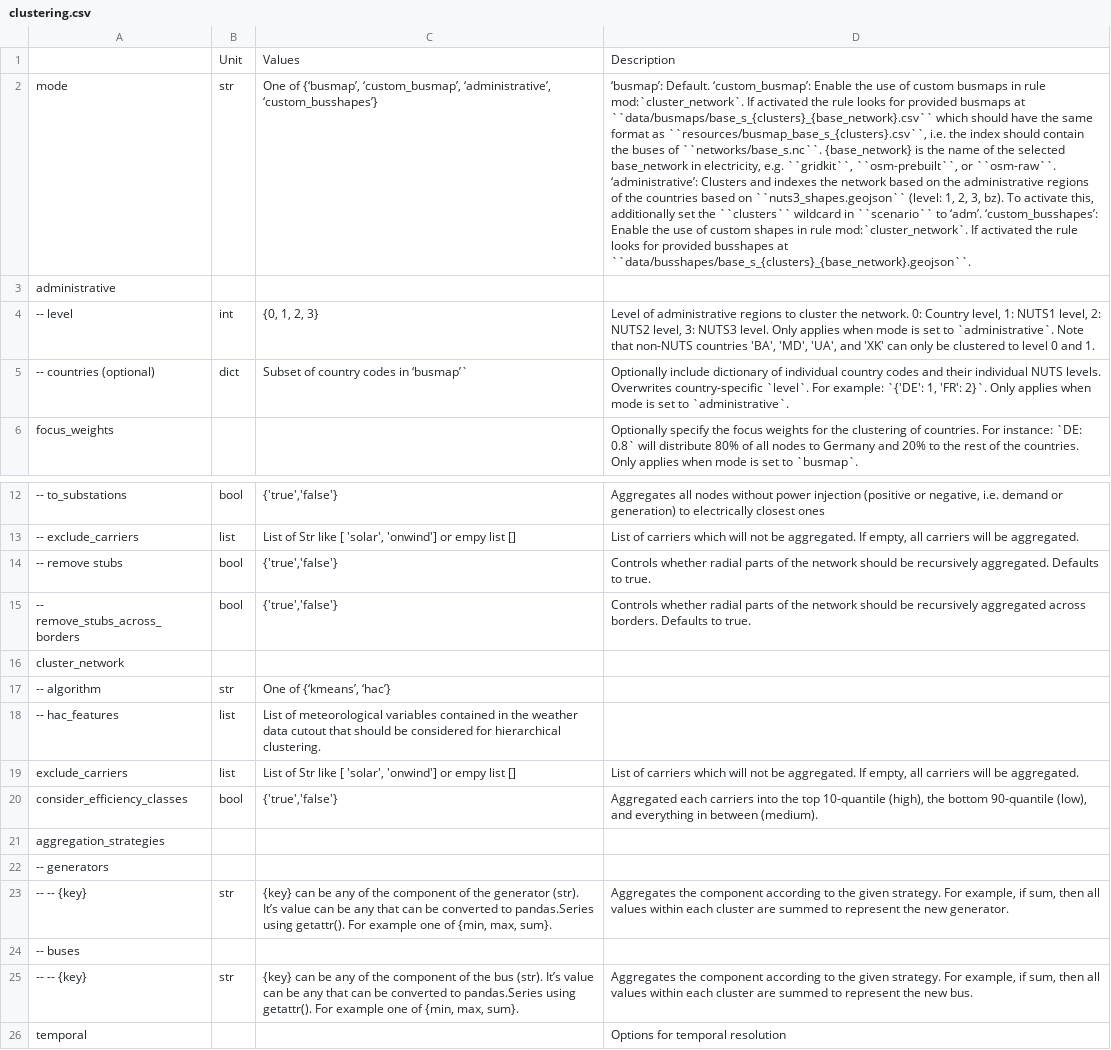
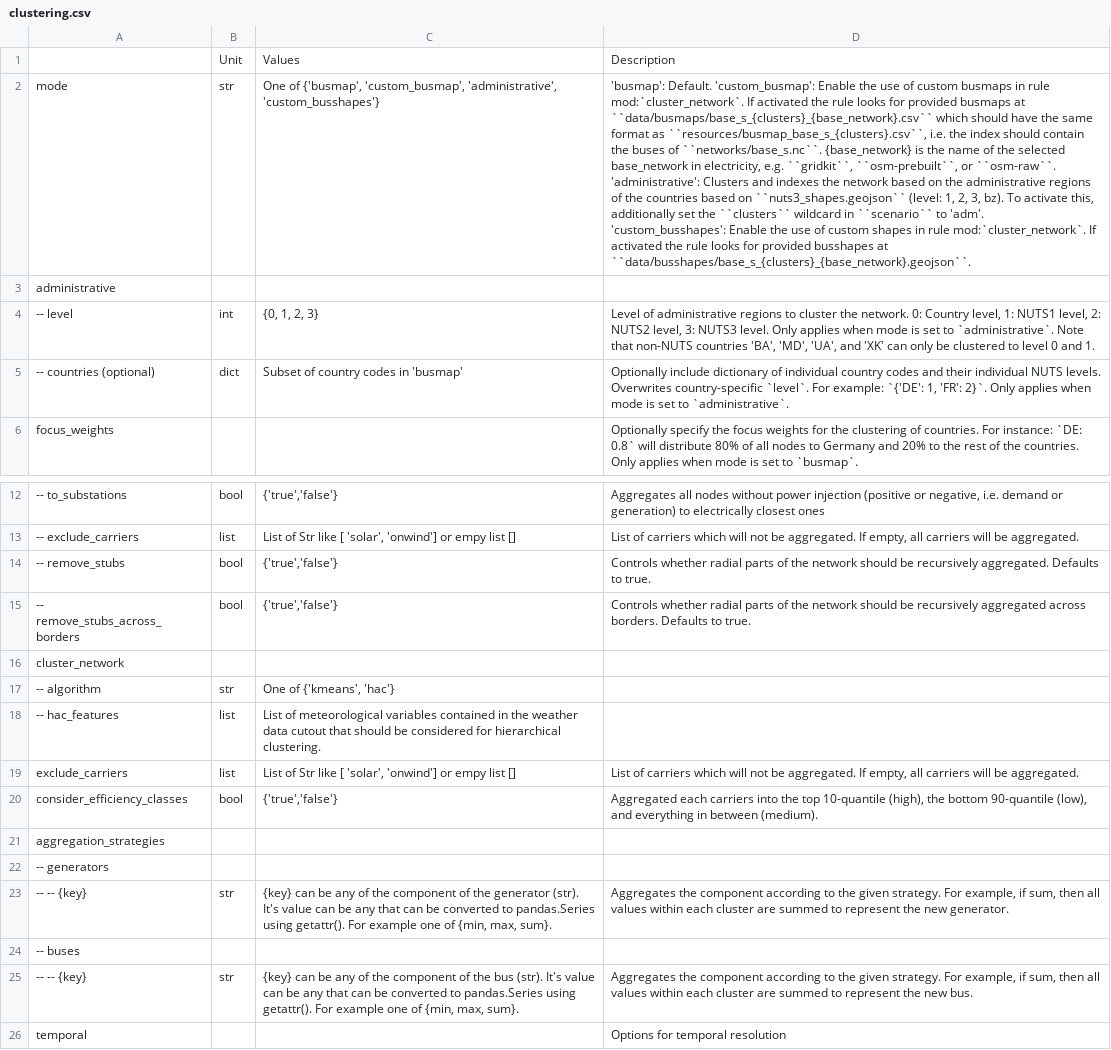
Before and after one commit to ayshaC/pypsa-eur, a CSV file: doc/configtables/clustering.csv, drawn as a sheet; only a part is shown, gaps mark what is left out; the diff names each change by its address in the sheet, - before the commit and + after, or states it on an @@ line.

Commit message:
fix missing configtable for clustering (#1811)

```diff
--- a/doc/configtables/clustering.csv
+++ b/doc/configtables/clustering.csv
-C2: One of {‘busmap’, ‘custom_busmap’, ‘administrative’, ‘custom_busshapes’}
+C2: One of {'busmap', 'custom_busmap', 'administrative', 'custom_busshapes'}
-D2: ‘busmap’: Default. ‘custom_busmap’: Enable the use of custom busmaps in rule mod:`cluster_network`. If activated the rule looks for provided busmaps at ``data/busmaps/base_s_{clusters}_{base_network}.csv`` which should have the same format as ``resources/busmap_base_s_{clusters}.csv``, i.e. the index should contain the buses of ``networks/base_s.nc``. {base_network} is the name of the selected base_network in electricity, e.g. ``gridkit``, ``osm-prebuilt``, or ``osm-raw``. ‘administrative’: Clusters and indexes the network based on the administrative regions of the countries based on ``nuts3_shapes.geojson`` (level: 1, 2, 3, bz). To activate this, additionally set the ``clusters`` wildcard in ``scenario`` to ‘adm’. ‘custom_busshapes’: Enable the…
+D2: 'busmap': Default. 'custom_busmap': Enable the use of custom busmaps in rule mod:`cluster_network`. If activated the rule looks for provided busmaps at ``data/busmaps/base_s_{clusters}_{base_network}.csv`` which should have the same format as ``resources/busmap_base_s_{clusters}.csv``, i.e. the index should contain the buses of ``networks/base_s.nc``. {base_network} is the name of the selected base_network in electricity, e.g. ``gridkit``, ``osm-prebuilt``, or ``osm-raw``. 'administrative': Clusters and indexes the network based on the administrative regions of the countries based on ``nuts3_shapes.geojson`` (level: 1, 2, 3, bz). To activate this, additionally set the ``clusters`` wildcard in ``scenario`` to 'adm'. 'custom_busshapes': Enable the…
-C5: Subset of country codes in ‘busmap’`
+C5: Subset of country codes in 'busmap'
-A14: -- remove stubs
+A14: -- remove_stubs
-C17: One of {‘kmeans’, ‘hac’}
+C17: One of {'kmeans', 'hac'}
-C23: …generator (str). It’s value can…
+C23: …generator (str). It's value can…
-C25: …bus (str). It’s value can…
+C25: …bus (str). It's value can…
```
